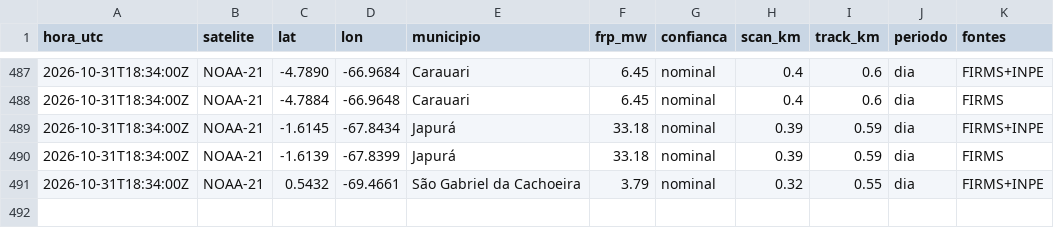
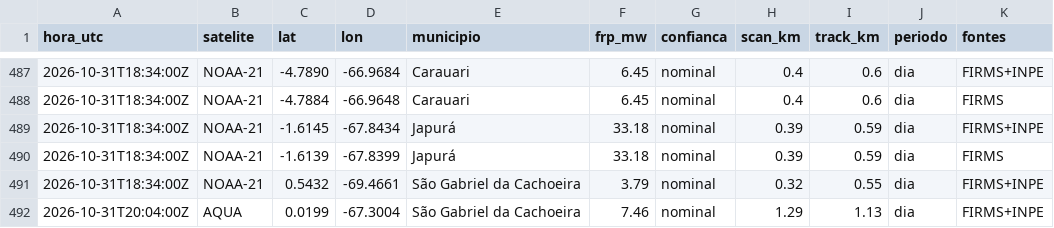
Before and after one commit to UFAMCCA/MonitorBETA, a CSV file: docs/data/historico/benjamin-constant/2026-10.csv, drawn as a sheet; only a part is shown, gaps mark what is left out; the diff names each change by its address in the sheet, - before the commit and + after, or states it on an @@ line.

```diff
--- a/docs/data/historico/benjamin-constant/2026-10.csv
+++ b/docs/data/historico/benjamin-constant/2026-10.csv
+row 492: 2026-10-31T20:04:00Z | AQUA | 0.0199 | -67.3004 | São Gabriel da Cachoeira | 7.46 | nominal | 1.29 | 1.13 | dia | FIRMS+INPE
```
Also changed, not shown: docs/data/historico/coari/2026-10.csv, docs/data/historico/humaita/2026-10.csv, 35 other files.
